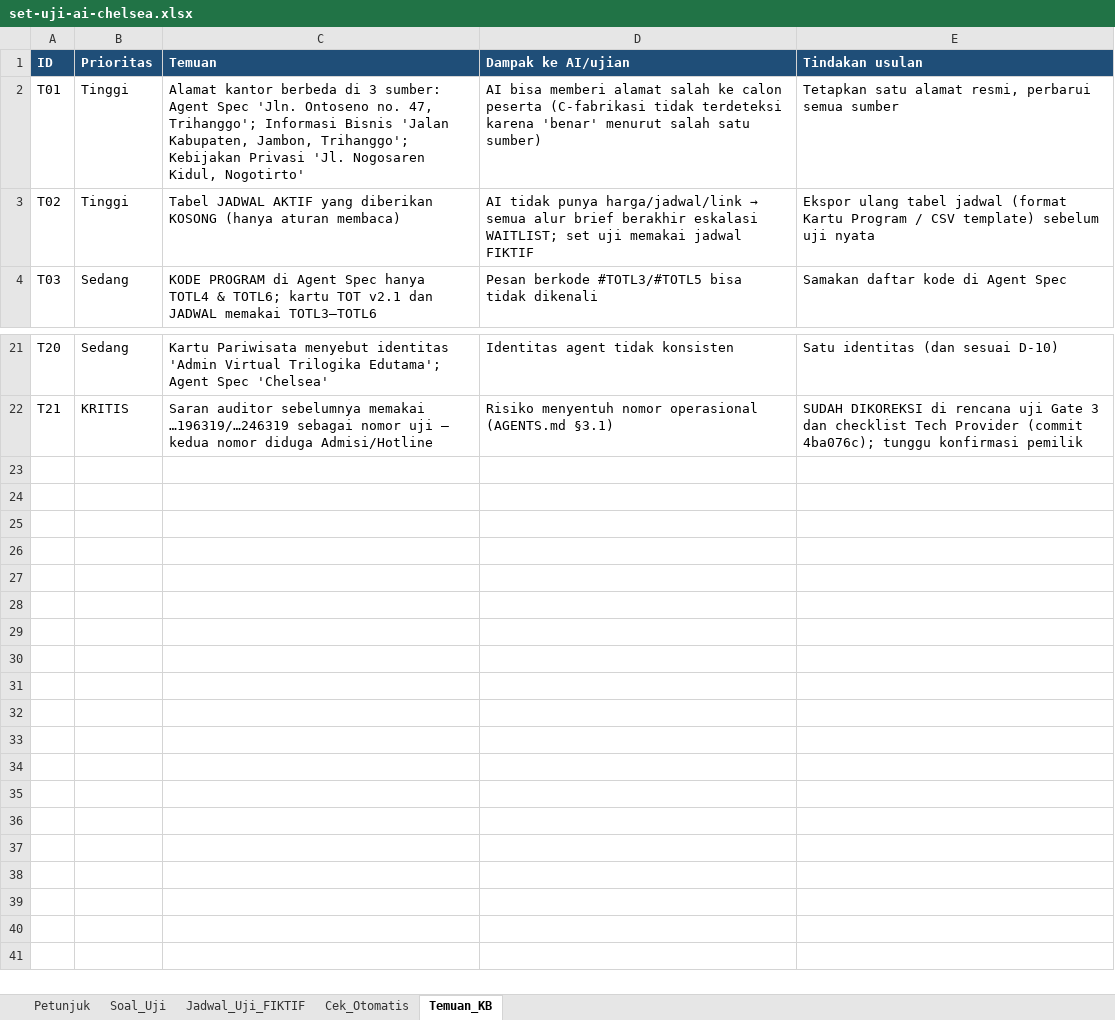
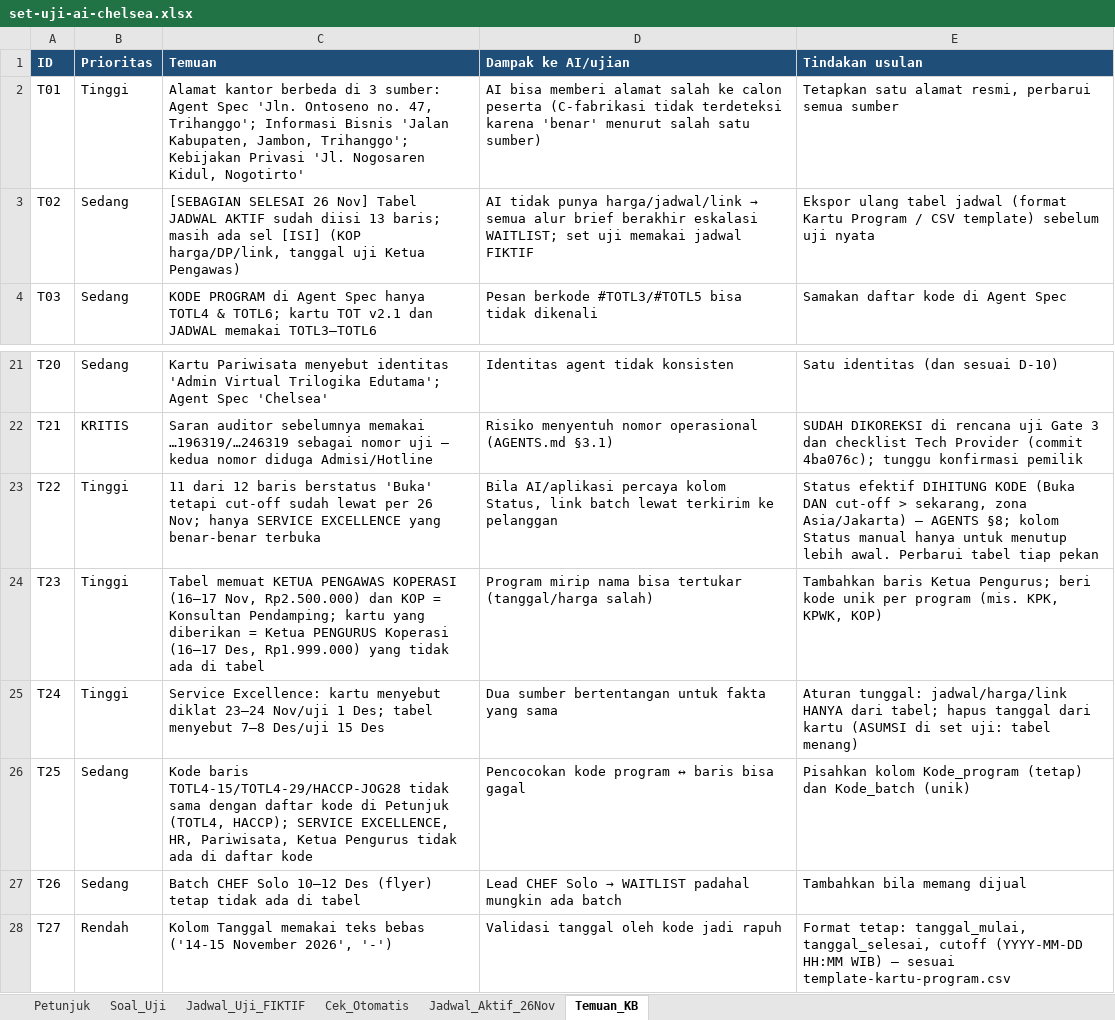
Before and after one commit to fawwazchaidir-bit/chat-TEOne, an Excel workbook: docs/tahap-4/set-uji-ai-chelsea.xlsx, sheet Temuan_KB, drawn as a sheet; only a part is shown, gaps mark what is left out; values as stored, in another font and other column widths than the file's, no borders; the diff names each change by its address in the sheet, - before the commit and + after, or states it on an @@ line.

```diff
--- a/docs/tahap-4/set-uji-ai-chelsea.xlsx (sheet Temuan_KB)
+++ b/docs/tahap-4/set-uji-ai-chelsea.xlsx (sheet Temuan_KB)
+sheet tab: Jadwal_Aktif_26Nov
-B3 (Prioritas): Tinggi
+B3 (Prioritas): Sedang
-C3 (Temuan): Tabel JADWAL AKTIF yang diberikan KOSONG (hanya aturan membaca)
+C3 (Temuan): [SEBAGIAN SELESAI 26 Nov] Tabel JADWAL AKTIF sudah diisi 13 baris; masih ada sel [ISI] (KOP harga/DP/link, tanggal uji Ketua Pengawas)
+row 23: T22 | Tinggi | 11 dari 12 baris berstatus 'Buka' tetapi cut-off sudah lewat per 26 Nov; hanya SERVICE EXCELLENCE yang benar-benar terbuka | Bila AI/aplikasi percaya kolom Status, link batch lewat terkirim ke pelanggan | Status efektif DIHITUNG KODE (Buka DAN cut-off > sekarang, zona Asia/Jakarta) — AGENTS §8; kolom Status manual hanya untuk menutup lebih awal. Perbarui tabel tiap pekan
+row 24: T23 | Tinggi | Tabel memuat KETUA PENGAWAS KOPERASI (16–17 Nov, Rp2.500.000) dan KOP = Konsultan Pendamping; kartu yang diberikan = Ketua PENGURUS Koperasi (16–17 Des, Rp1.999.000) yang tidak ada di tabel | Program mirip nama bisa tertukar (tanggal/harga salah) | Tambahkan baris Ketua Pengurus; beri kode unik per program (mis. KPK, KPWK, KOP)
+row 25: T24 | Tinggi | Service Excellence: kartu menyebut diklat 23–24 Nov/uji 1 Des; tabel menyebut 7–8 Des/uji 15 Des | Dua sumber bertentangan untuk fakta yang sama | Aturan tunggal: jadwal/harga/link HANYA dari tabel; hapus tanggal dari kartu (ASUMSI di set uji: tabel menang)
+row 26: T25 | Sedang | Kode baris TOTL4-15/TOTL4-29/HACCP-JOG28 tidak sama dengan daftar kode di Petunjuk (TOTL4, HACCP); SERVICE EXCELLENCE, HR, Pariwisata, Ketua Pengurus tidak ada di daftar kode | Pencocokan kode program ↔ baris bisa gagal | Pisahkan kolom Kode_program (tetap) dan Kode_batch (unik)
+row 27: T26 | Sedang | Batch CHEF Solo 10–12 Des (flyer) tetap tidak ada di tabel | Lead CHEF Solo → WAITLIST padahal mungkin ada batch | Tambahkan bila memang dijual
+row 28: T27 | Rendah | Kolom Tanggal memakai teks bebas ('14-15 November 2026', '-') | Validasi tanggal oleh kode jadi rapuh | Format tetap: tanggal_mulai, tanggal_selesai, cutoff (YYYY-MM-DD HH:MM WIB) — sesuai template-kartu-program.csv
```
Also changed, not shown: sheet Soal_Uji, sheet Petunjuk, 1 other file.
